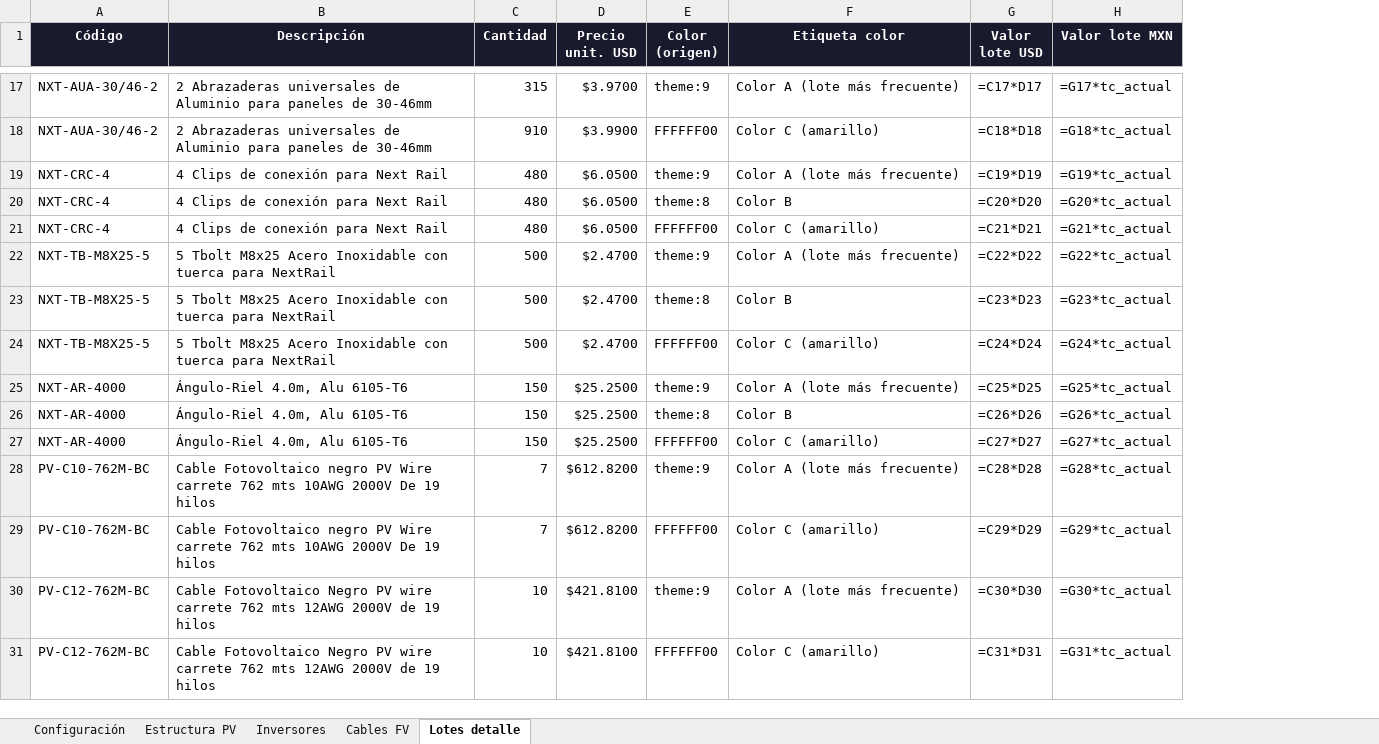
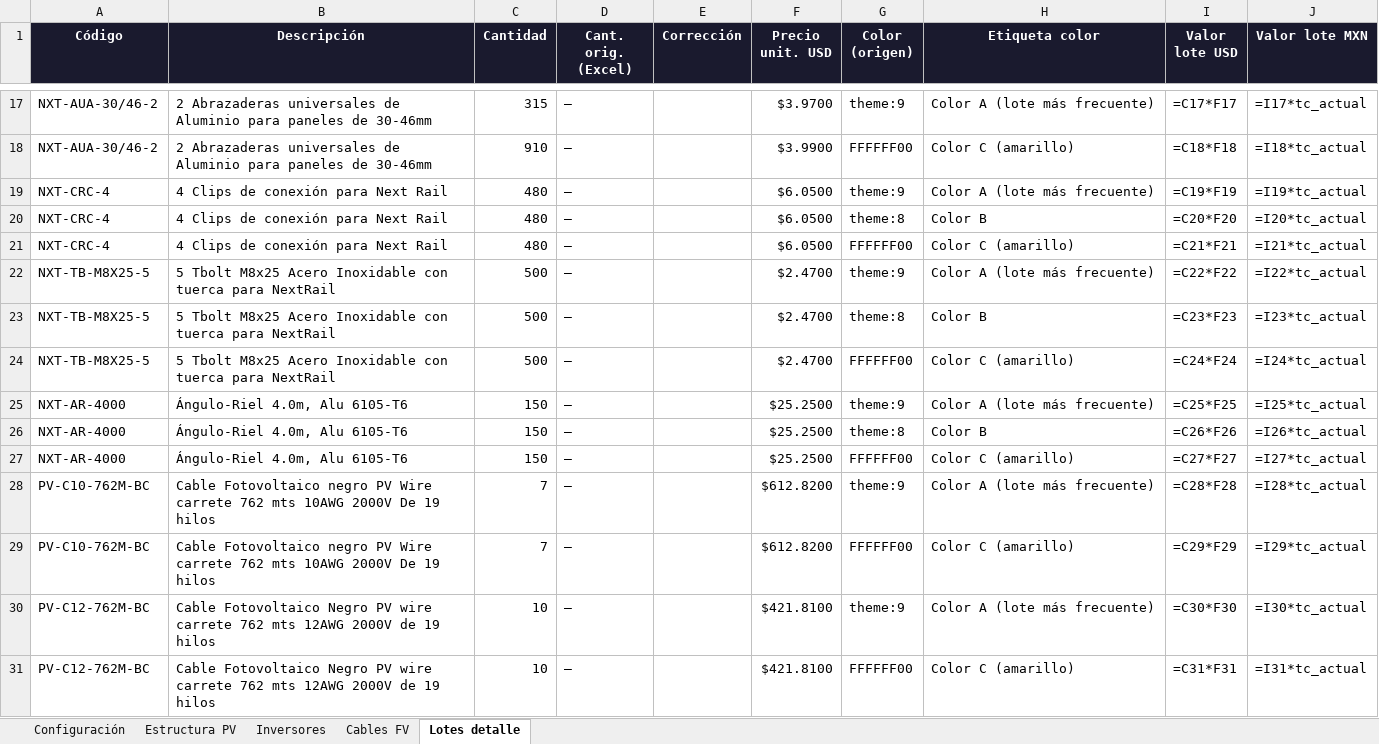
Before and after one commit to jcorella12/geciae, an Excel workbook: data/inventario/inventario-consolidado.xlsx, sheet Lotes detalle, drawn as a sheet; only a part is shown, gaps mark what is left out; values as stored, in another font and other column widths than the file's, no borders; formulas without a stored value are shown as written; addresses are those after the commit; the diff covers the shown part only; the diff names each change by its address in the sheet, - before the commit and + after, or states it on an @@ line.

```diff
--- a/data/inventario/inventario-consolidado.xlsx (sheet Lotes detalle)
+++ b/data/inventario/inventario-consolidado.xlsx (sheet Lotes detalle)
+column D (Cant. orig. (Excel)), rows 17-31: all —
+column E (Corrección), empty
-I17 (Valor lote USD): =C17*D17
+I17 (Valor lote USD): =C17*F17
-J17 (Valor lote MXN): =G17*tc_actual
+J17 (Valor lote MXN): =I17*tc_actual
-I18 (Valor lote USD): =C18*D18
+I18 (Valor lote USD): =C18*F18
-J18 (Valor lote MXN): =G18*tc_actual
+J18 (Valor lote MXN): =I18*tc_actual
-I19 (Valor lote USD): =C19*D19
+I19 (Valor lote USD): =C19*F19
-J19 (Valor lote MXN): =G19*tc_actual
+J19 (Valor lote MXN): =I19*tc_actual
-I20 (Valor lote USD): =C20*D20
+I20 (Valor lote USD): =C20*F20
-J20 (Valor lote MXN): =G20*tc_actual
+J20 (Valor lote MXN): =I20*tc_actual
-I21 (Valor lote USD): =C21*D21
+I21 (Valor lote USD): =C21*F21
-J21 (Valor lote MXN): =G21*tc_actual
+J21 (Valor lote MXN): =I21*tc_actual
-I22 (Valor lote USD): =C22*D22
+I22 (Valor lote USD): =C22*F22
-J22 (Valor lote MXN): =G22*tc_actual
+J22 (Valor lote MXN): =I22*tc_actual
-I23 (Valor lote USD): =C23*D23
+I23 (Valor lote USD): =C23*F23
-J23 (Valor lote MXN): =G23*tc_actual
+J23 (Valor lote MXN): =I23*tc_actual
-I24 (Valor lote USD): =C24*D24
+I24 (Valor lote USD): =C24*F24
-J24 (Valor lote MXN): =G24*tc_actual
+J24 (Valor lote MXN): =I24*tc_actual
-I25 (Valor lote USD): =C25*D25
+I25 (Valor lote USD): =C25*F25
-J25 (Valor lote MXN): =G25*tc_actual
+J25 (Valor lote MXN): =I25*tc_actual
-I26 (Valor lote USD): =C26*D26
+I26 (Valor lote USD): =C26*F26
-J26 (Valor lote MXN): =G26*tc_actual
+J26 (Valor lote MXN): =I26*tc_actual
-I27 (Valor lote USD): =C27*D27
+I27 (Valor lote USD): =C27*F27
-J27 (Valor lote MXN): =G27*tc_actual
+J27 (Valor lote MXN): =I27*tc_actual
-I28 (Valor lote USD): =C28*D28
+I28 (Valor lote USD): =C28*F28
-J28 (Valor lote MXN): =G28*tc_actual
+J28 (Valor lote MXN): =I28*tc_actual
-I29 (Valor lote USD): =C29*D29
+I29 (Valor lote USD): =C29*F29
-J29 (Valor lote MXN): =G29*tc_actual
+J29 (Valor lote MXN): =I29*tc_actual
-I30 (Valor lote USD): =C30*D30
+I30 (Valor lote USD): =C30*F30
-J30 (Valor lote MXN): =G30*tc_actual
+J30 (Valor lote MXN): =I30*tc_actual
-I31 (Valor lote USD): =C31*D31
+I31 (Valor lote USD): =C31*F31
-J31 (Valor lote MXN): =G31*tc_actual
+J31 (Valor lote MXN): =I31*tc_actual
```
Also changed, not shown: 51 edited cells and cell formats elsewhere in this sheet, sheet Estructura PV, 1 other file.
